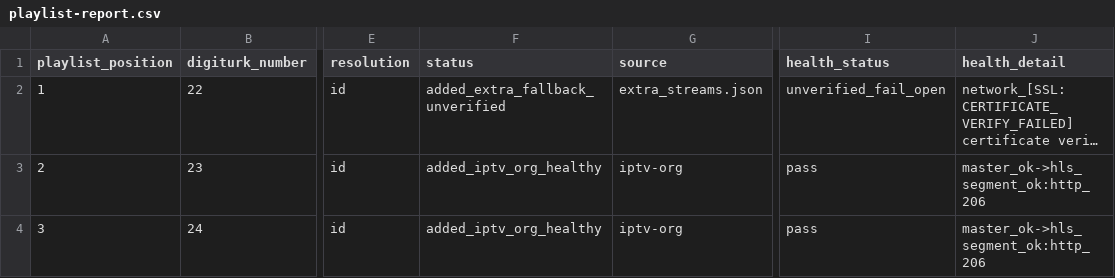
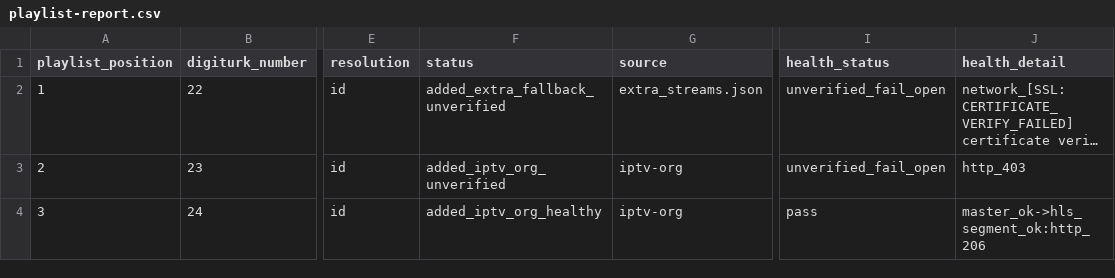
Before and after one commit to YananHelena/iptv2, a CSV file: playlist-report.csv, drawn as a sheet; only a part is shown, gaps mark what is left out; long unchanged cells end in …; the diff covers the shown part only; the diff names each change by its address in the sheet, - before the commit and + after, or states it on an @@ line.

```diff
--- a/playlist-report.csv
+++ b/playlist-report.csv
-F3 (status): added_iptv_org_healthy
+F3 (status): added_iptv_org_unverified
-I3 (health_status): pass
+I3 (health_status): unverified_fail_open
-J3 (health_detail): master_ok->hls_segment_ok:http_206
+J3 (health_detail): http_403
```
Also changed, not shown: 11 edited cells elsewhere in this file, match-report.csv, 3 other files.
